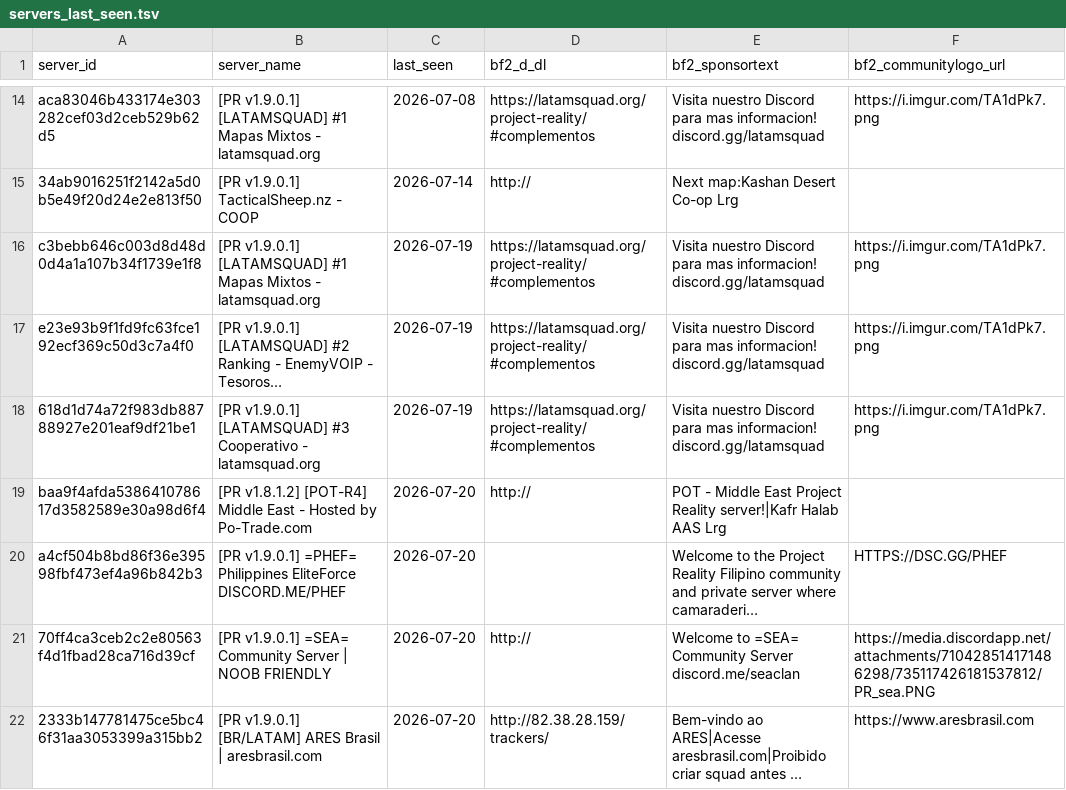
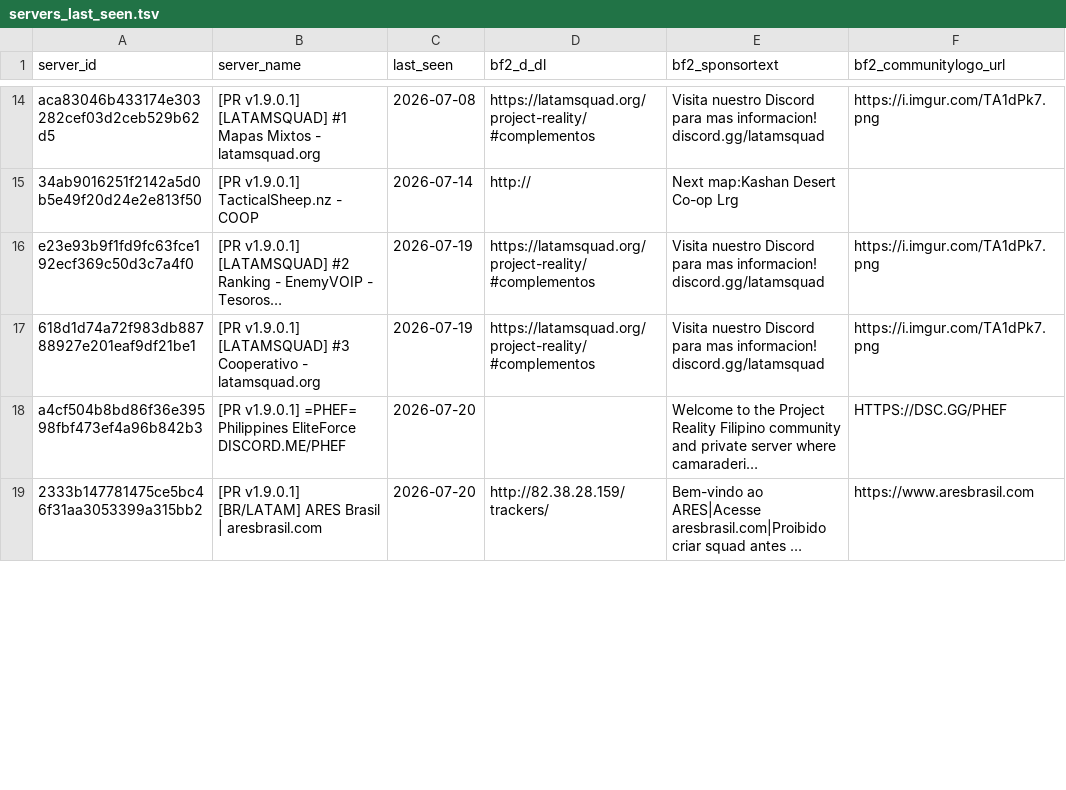
Before and after one commit to SucharMistrz/PRServerTracker, a TSV file: data/servers_last_seen.tsv, drawn as a sheet; only a part is shown, gaps mark what is left out; long unchanged cells end in …; removed rows and columns are numbered as before the commit, all else as after; the diff covers the shown part only; the diff names each change by its address in the sheet, - before the commit and + after, or states it on an @@ line.

```diff
--- a/data/servers_last_seen.tsv
+++ b/data/servers_last_seen.tsv
-row 16: c3bebb646c003d8d48d0d4a1a107b34f1739e1f8 | [PR v1.9.0.1] [LATAMSQUAD] #1 Mapas Mixtos - latamsquad.org | 2026-07-19 | https://latamsquad.org/project-reality/#complementos | Visita nuestro Discord para mas informacion! discord.gg/latamsquad | https://i.imgur.com/TA1dPk7.png
-row 19: baa9f4afda538641078617d3582589e30a98d6f4 | [PR v1.8.1.2] [POT-R4] Middle East - Hosted by Po-Trade.com | 2026-07-20 | http:// | POT - Middle East Project Reality server!|Kafr Halab AAS Lrg
-row 21: 70ff4ca3ceb2c2e80563f4d1fbad28ca716d39cf | [PR v1.9.0.1] =SEA= Community Server | NOOB FRIENDLY | 2026-07-20 | http:// | Welcome to =SEA= Community Server discord.me/seaclan | https://media.discordapp.net/attachments/710428514171486298/735117426181537812/PR_sea.PNG
```
Also changed, not shown: 3 added rows and 24 edited cells elsewhere in this file.
